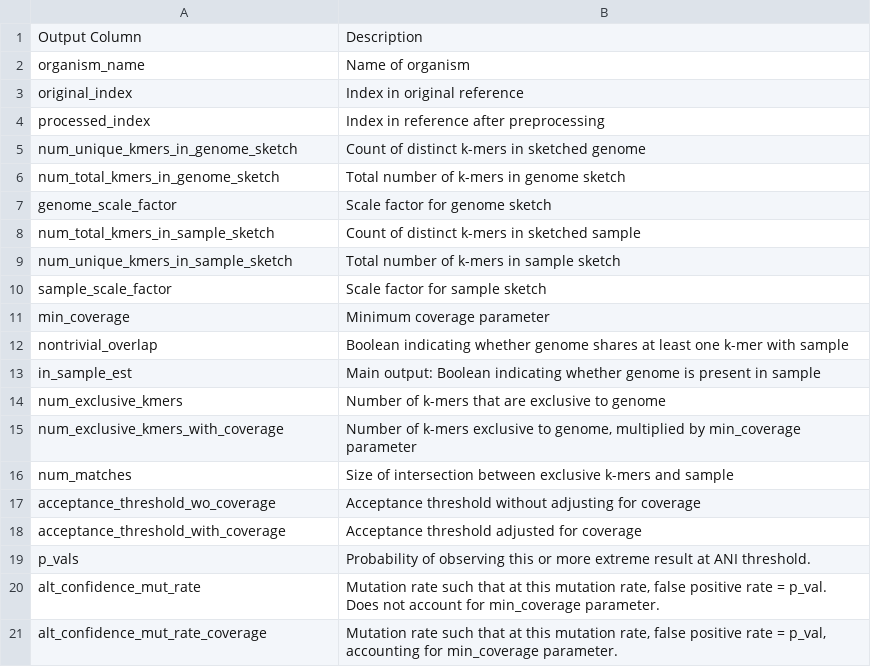
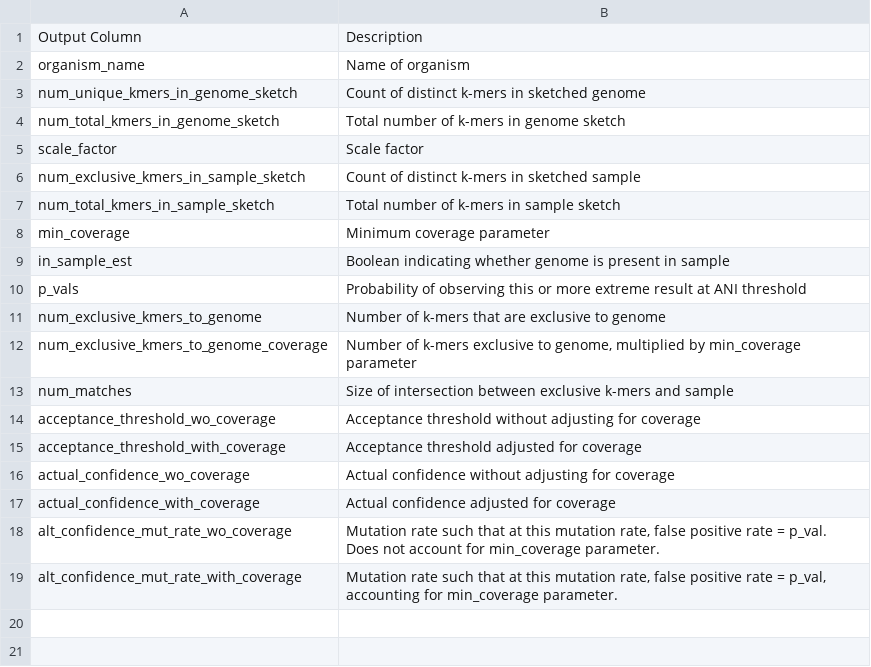
Before and after one commit to KoslickiLab/YACHT, a CSV file: docs/column_descriptions.csv, drawn as a sheet.

Commit message:
update README.md and column_descriptions.csv

```diff
--- a/docs/column_descriptions.csv
+++ b/docs/column_descriptions.csv
@@ -2,15 +2,12 @@ Output Column,Description
 organism_name,Name of organism
-original_index,Index in original reference
-processed_index,Index in reference after preprocessing
 num_unique_kmers_in_genome_sketch,Count of distinct k-mers in sketched genome
 num_total_kmers_in_genome_sketch,Total number of k-mers in genome sketch
-genome_scale_factor,Scale factor for genome sketch
-num_total_kmers_in_sample_sketch,Count of distinct k-mers in sketched sample
-num_unique_kmers_in_sample_sketch,Total number of k-mers in sample sketch
-sample_scale_factor,Scale factor for sample sketch
+scale_factor,Scale factor
+num_exclusive_kmers_in_sample_sketch,Count of distinct k-mers in sketched sample
+num_total_kmers_in_sample_sketch,Total number of k-mers in sample sketch
 min_coverage,Minimum coverage parameter
-nontrivial_overlap,Boolean indicating whether genome shares at least one k-mer with sample
-in_sample_est,Main output: Boolean indicating whether genome is present in sample
-num_exclusive_kmers,Number of k-mers that are exclusive to genome
-num_exclusive_kmers_with_coverage,"Number of k-mers exclusive to genome, multiplied by min_coverage parameter"
+in_sample_est,Boolean indicating whether genome is present in sample
+p_vals,Probability of observing this or more extreme result at ANI threshold
+num_exclusive_kmers_to_genome,Number of k-mers that are exclusive to genome
+num_exclusive_kmers_to_genome_coverage,"Number of k-mers exclusive to genome, multiplied by min_coverage parameter"
 num_matches,Size of intersection between exclusive k-mers and sample
@@ -18,4 +15,5 @@ acceptance_threshold_wo_coverage,Acceptance threshold without adjusting for cove
 acceptance_threshold_with_coverage,Acceptance threshold adjusted for coverage
-p_vals, Probability of observing this or more extreme result at ANI threshold.
-alt_confidence_mut_rate,"Mutation rate such that at this mutation rate, false positive rate = p_val. Does not account for min_coverage parameter."
-alt_confidence_mut_rate_coverage,"Mutation rate such that at this mutation rate, false positive rate = p_val, accounting for min_coverage parameter."
+actual_confidence_wo_coverage,Actual confidence without adjusting for coverage
+actual_confidence_with_coverage,Actual confidence adjusted for coverage
+alt_confidence_mut_rate_wo_coverage,"Mutation rate such that at this mutation rate, false positive rate = p_val. Does not account for min_coverage parameter."
+alt_confidence_mut_rate_with_coverage,"Mutation rate such that at this mutation rate, false positive rate = p_val, accounting for min_coverage parameter."
```
Also changed, not shown: 2 other files.
